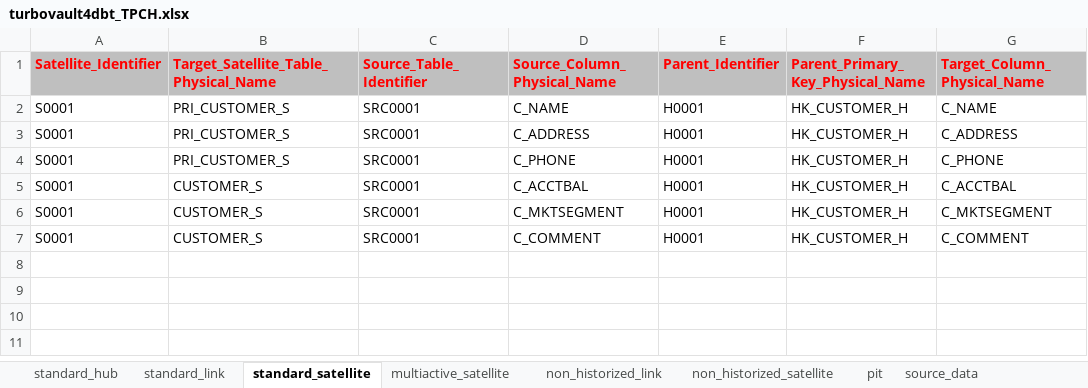
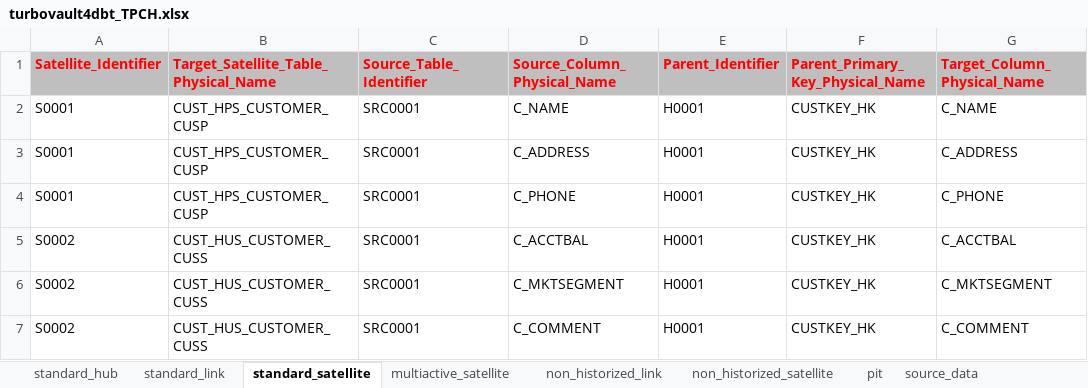
Before and after one commit to ScalefreeCOM/turbovault4dbt, an Excel workbook: metadata_ddl/Excel/turbovault4dbt_TPCH.xlsx, sheet standard_satellite, drawn as a sheet; only a part is shown; values as stored, in another font and other column widths than the file's, no borders; the diff names each change by its address in the sheet, - before the commit and + after, or states it on an @@ line.

```diff
--- a/metadata_ddl/Excel/turbovault4dbt_TPCH.xlsx (sheet standard_satellite)
+++ b/metadata_ddl/Excel/turbovault4dbt_TPCH.xlsx (sheet standard_satellite)
-B2:B4: PRI_CUSTOMER_S
+B2:B4: CUST_HPS_CUSTOMER_CUSP
-F2:F7 (Parent_Primary_Key_Physical_Name): HK_CUSTOMER_H
+F2:F7 (Parent_Primary_Key_Physical_Name): CUSTKEY_HK
-A5:A7 (Satellite_Identifier): S0001
+A5:A7 (Satellite_Identifier): S0002
-B5:B7: CUSTOMER_S
+B5:B7: CUST_HUS_CUSTOMER_CUSS
```
Also changed, not shown: sheet standard_hub, sheet source_data, sheet standard_link, sheet multiactive_satellite, sheet pit.
